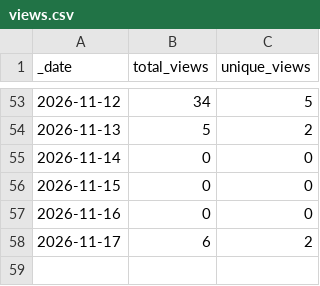
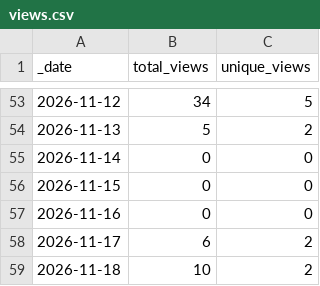
Before and after one commit to sbcarceles13/GETELEC, a CSV file: traffic/views.csv, drawn as a sheet; only a part is shown, gaps mark what is left out; the diff names each change by its address in the sheet, - before the commit and + after, or states it on an @@ line.

```diff
--- a/traffic/views.csv
+++ b/traffic/views.csv
+row 59: 2026-11-18 | 10 | 2
```
Also changed, not shown: traffic/clones.csv, 1 other file.
